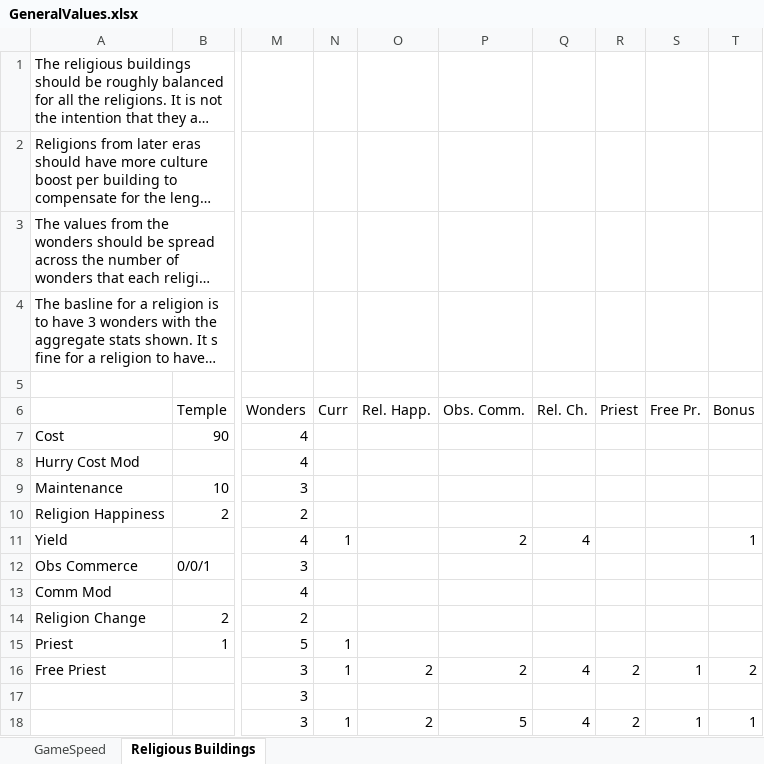
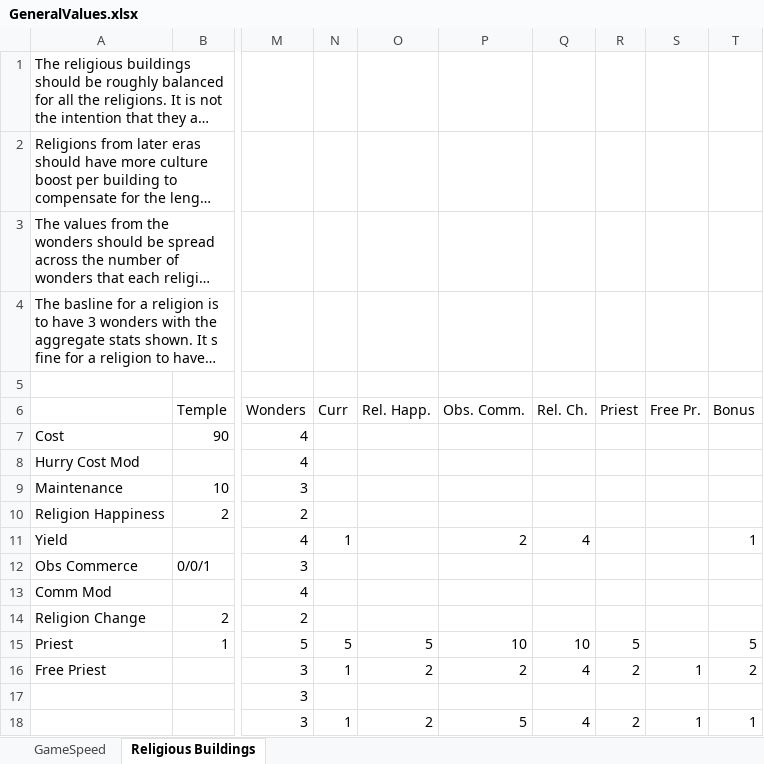
Before and after one commit to ArchidFreezer/Civ4-AB-Mod, an Excel workbook: Support/Docs/GeneralValues.xlsx, sheet Religious Buildings, drawn as a sheet; only a part is shown, gaps mark what is left out; long unchanged cells end in …; values as stored, in another font and other column widths than the file's, no borders; the diff names each change by its address in the sheet, - before the commit and + after, or states it on an @@ line.

```diff
--- a/Support/Docs/GeneralValues.xlsx (sheet Religious Buildings)
+++ b/Support/Docs/GeneralValues.xlsx (sheet Religious Buildings)
-N15 (Curr): 1
+N15 (Curr): 5
-O15 (Rel. Happ.): (empty)
+O15 (Rel. Happ.): 5
-P15 (Obs. Comm.): (empty)
+P15 (Obs. Comm.): 10
-Q15 (Rel. Ch.): (empty)
+Q15 (Rel. Ch.): 10
-R15 (Priest): (empty)
+R15 (Priest): 5
-T15 (Bonus): (empty)
+T15 (Bonus): 5
```
Also changed, not shown: Support/Docs/Civ4Archid.xlsx, 9 other files.
